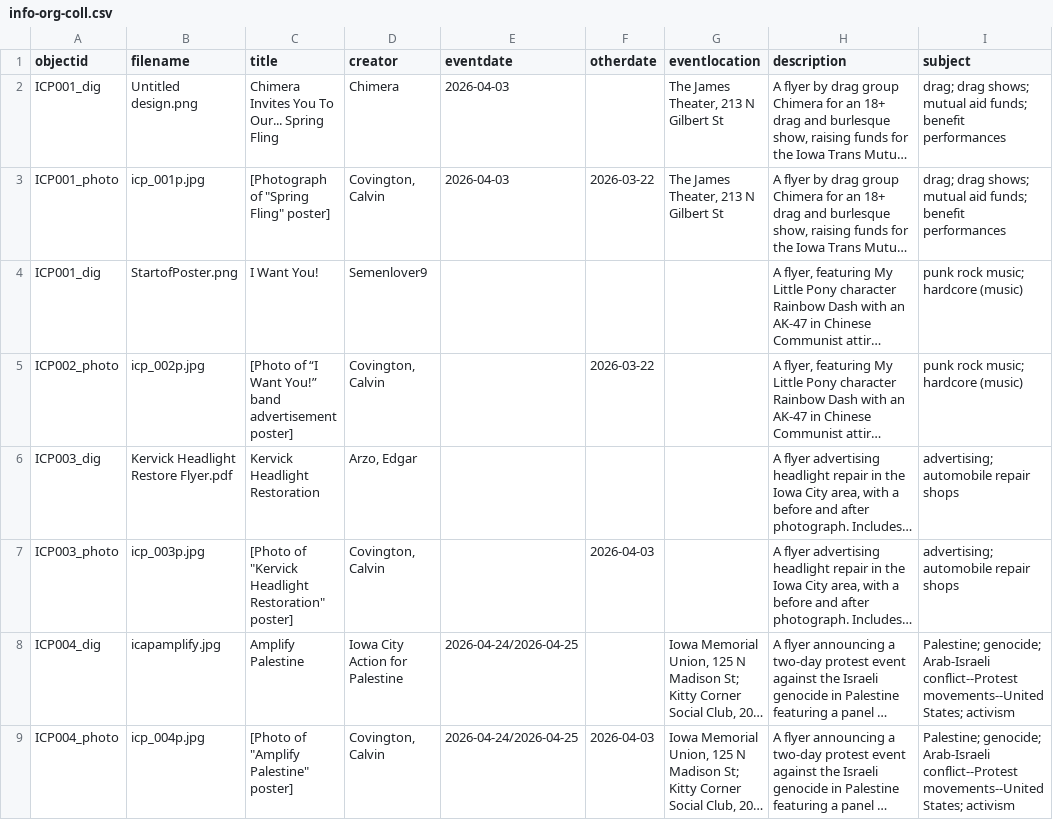
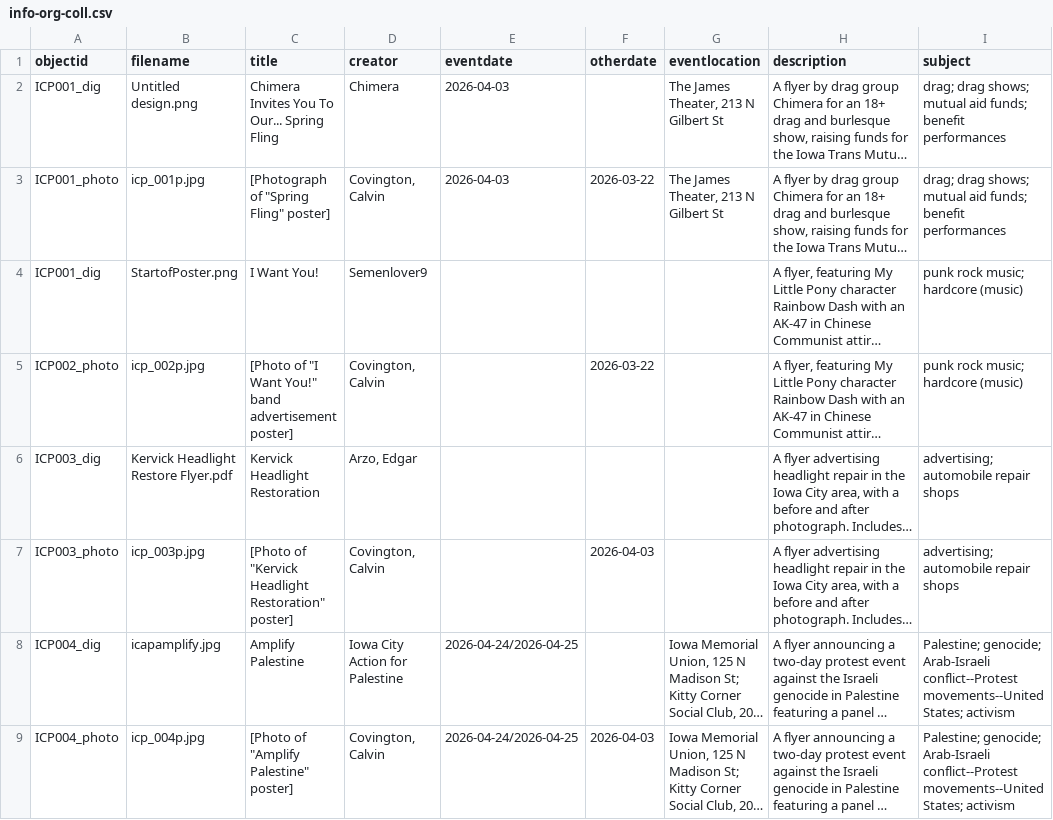
Before and after one commit to purpleterrier927-spec/posters-of-iowa-city-attempt-2, a CSV file: _data/info-org-coll.csv, drawn as a sheet; only a part is shown; long unchanged cells end in …; the diff names each change by its address in the sheet, - before the commit and + after, or states it on an @@ line.

```diff
--- a/_data/info-org-coll.csv
+++ b/_data/info-org-coll.csv
-C5 (title): [Photo of “I Want You!” band advertisement…
+C5 (title): [Photo of "I Want You!" band advertisement…
```
Also changed, not shown: 1 other file.
